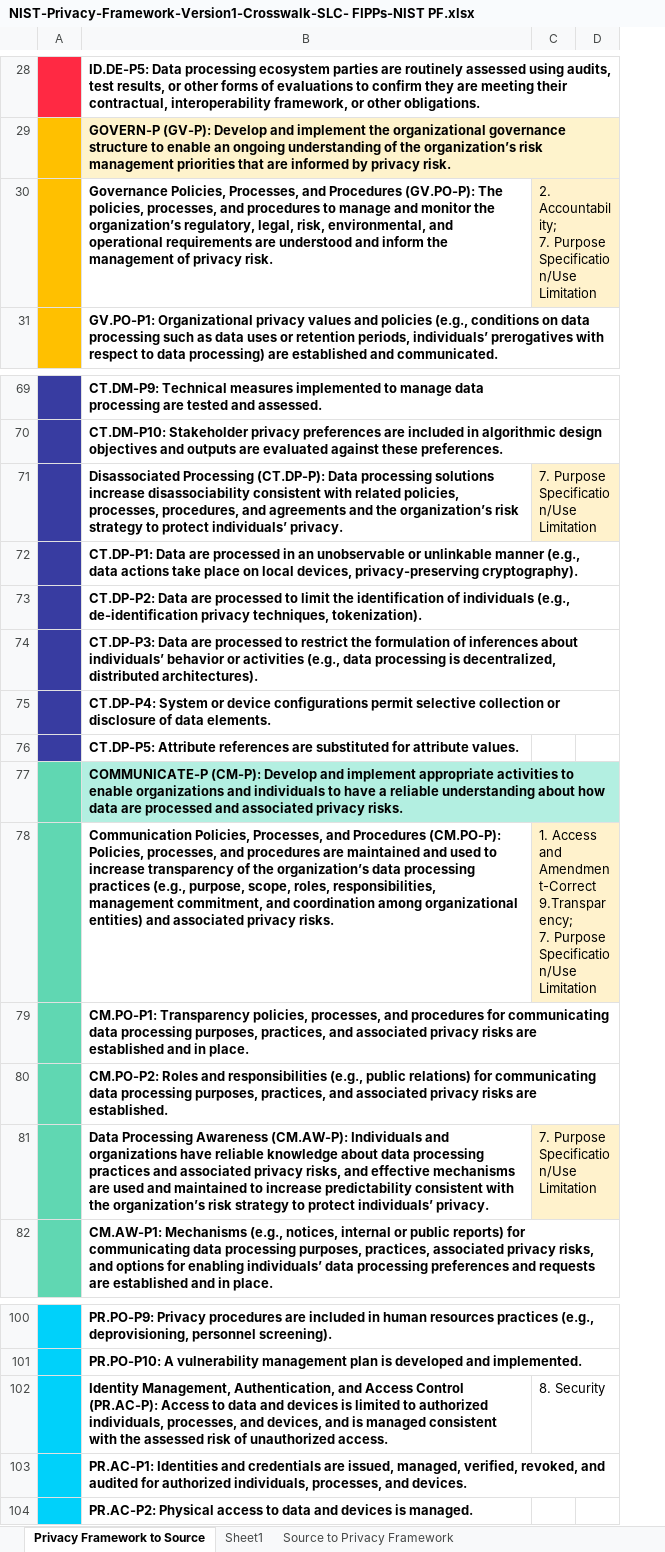
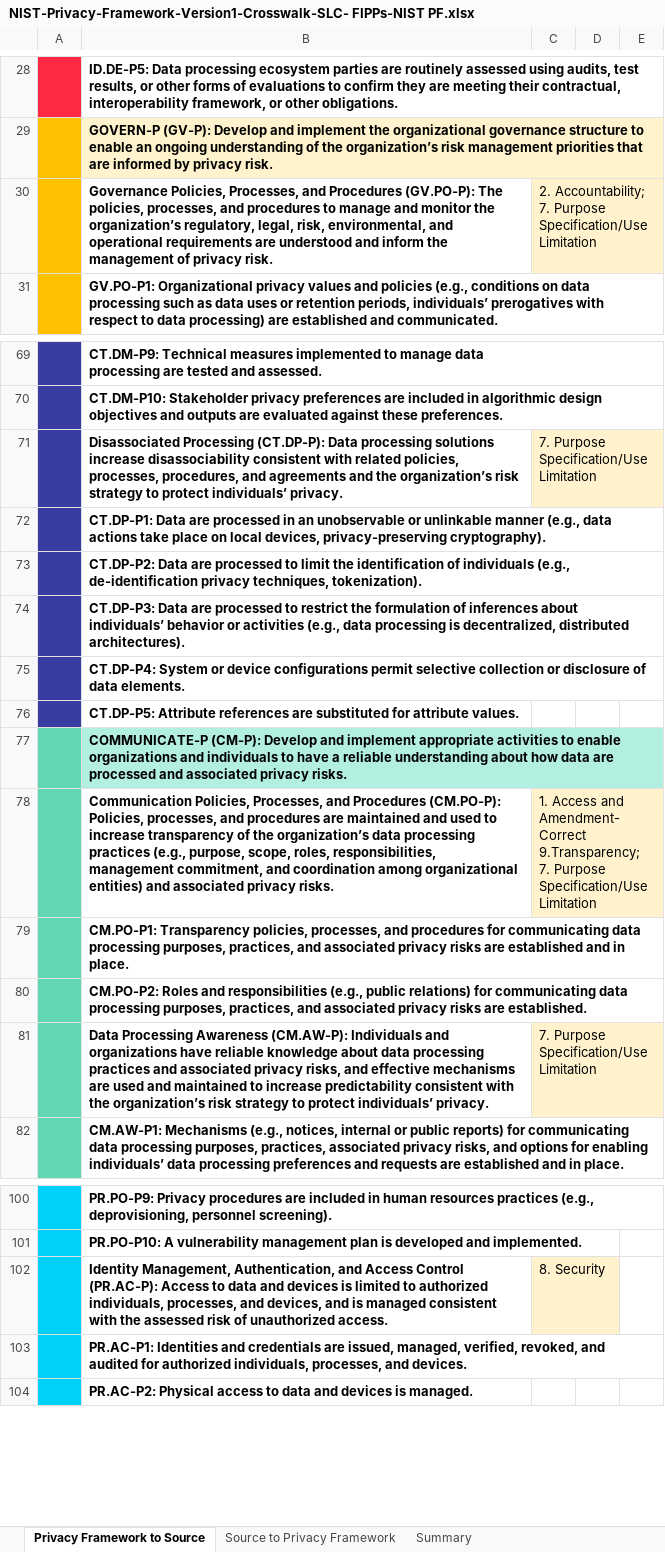
Before and after one commit to sarahcortes/NIST-Crosswalks-SLC, an Excel workbook: NIST-Privacy-Framework-Version1-Crosswalk-SLC- FIPPs-NIST PF.xlsx, sheet Privacy Framework to Source, drawn as a sheet; only a part is shown, gaps mark what is left out; values as stored, in another font and other column widths than the file's, no borders; charts and pictures not drawn; removed rows and columns are numbered as before the commit, all else as after; ↵ is a line break in a cell; the diff covers the shown part only; the diff names each change by its address in the sheet, - before the commit and + after, or states it on an @@ line.

```diff
--- a/NIST-Privacy-Framework-Version1-Crosswalk-SLC- FIPPs-NIST PF.xlsx (sheet Privacy Framework to Source)
+++ b/NIST-Privacy-Framework-Version1-Crosswalk-SLC- FIPPs-NIST PF.xlsx (sheet Privacy Framework to Source)
-sheet tab: Sheet1
+sheet tab: Summary
-column A, empty
+column A, empty
+column C, row 30: 2. Accountability; ↵ 7. Purpose Specification/Use Limitation; rows 71-81: 7. Purpose Specification/Use Limitation |  |  |  |  |  |  | 1. Access and Amendment-Correct 9.Transparency; ↵ 7. Purpose Specification/Use Limitation |  |  | 7. Purpose Specification/Use Limitation; row 102: 8. Security
-column D, empty
+column E, empty
-D30: 2. Accountability; ↵ 7. Purpose Specification/Use Limitation
+D30: (empty)
-D30 fill: #FFF2CC
+D30 fill: none
-D71: 7. Purpose Specification/Use Limitation
+D71: (empty)
-D71 fill: #FFF2CC
+D71 fill: none
-D78: 1. Access and Amendment-Correct 9.Transparency; ↵ 7. Purpose Specification/Use Limitation
+D78: (empty)
-D78 fill: #FFF2CC
+D78 fill: none
-D81: 7. Purpose Specification/Use Limitation
+D81: (empty)
-D81 fill: #FFF2CC
+D81 fill: none
-D102: 8. Security
+D102: (empty)
```
Also changed, not shown: 24 added rows, 9 edited cells and cell formats elsewhere in this sheet, sheet Source to Privacy Framework.
